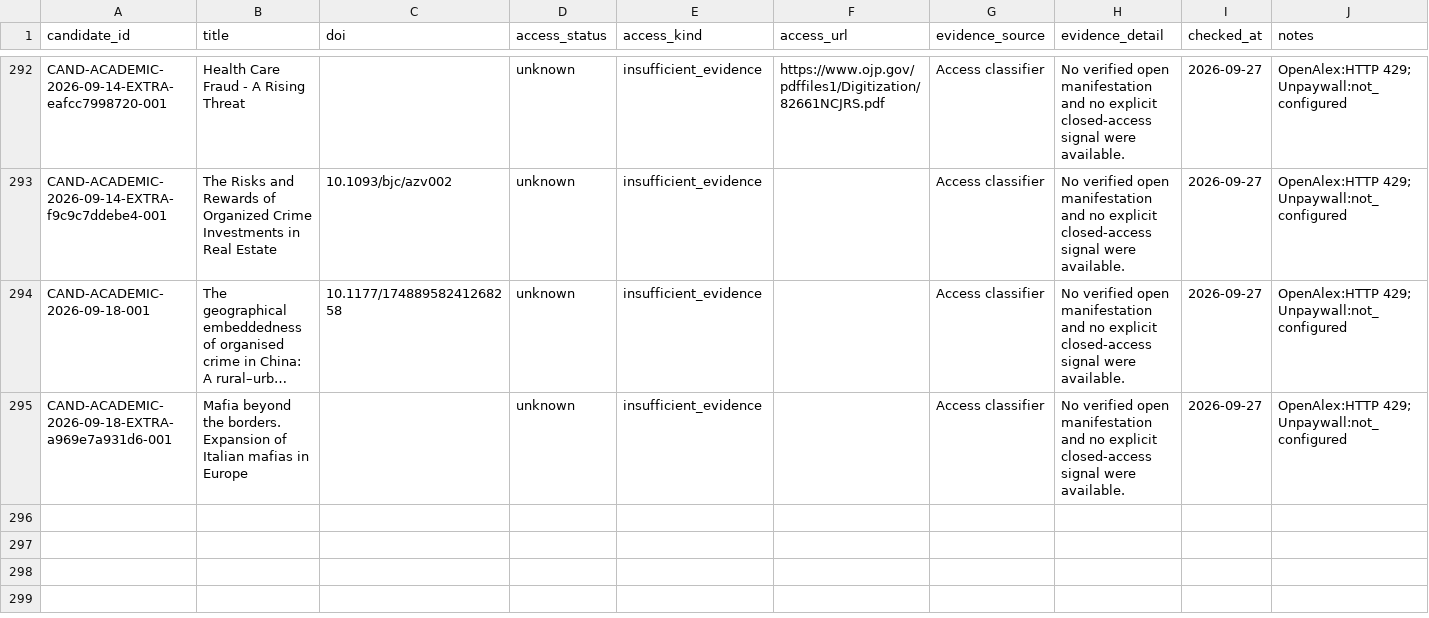
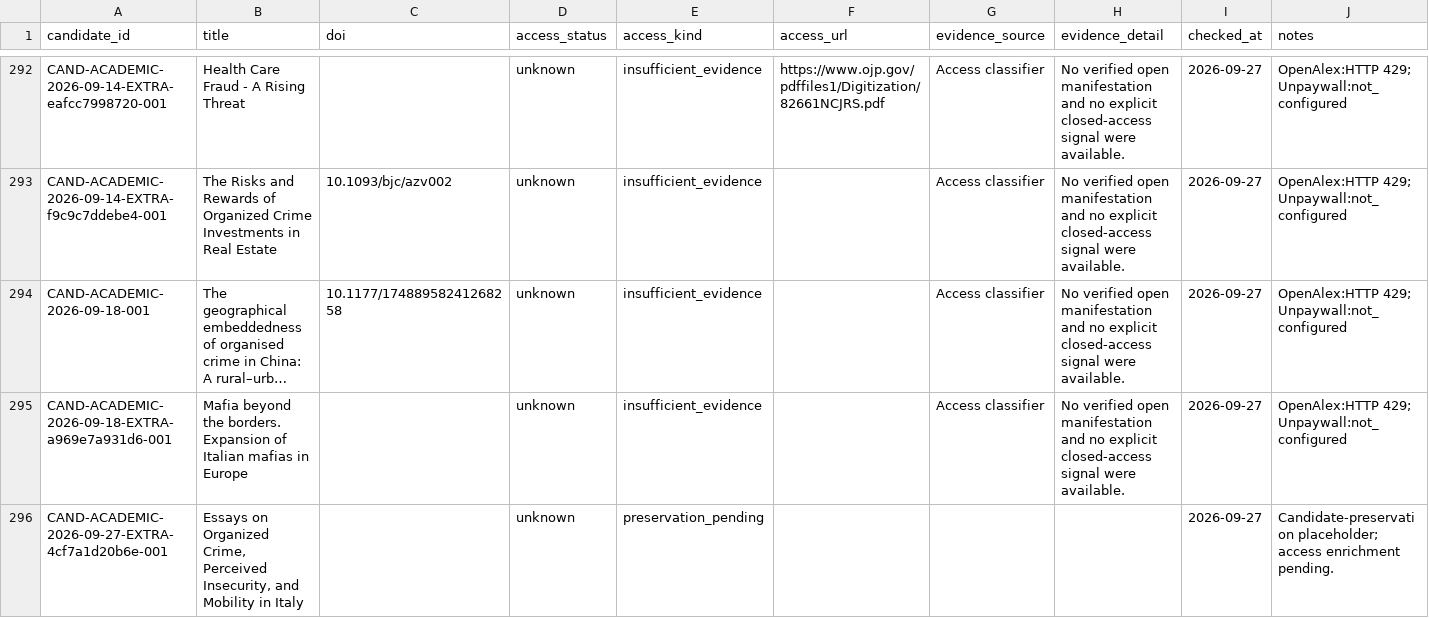
Before and after one commit to colazeta/criminal_infiltration_in_legal_economy_review, a CSV file: data/curation/access_coverage.csv, drawn as a sheet; only a part is shown, gaps mark what is left out; long unchanged cells end in …; the diff names each change by its address in the sheet, - before the commit and + after, or states it on an @@ line.

```diff
--- a/data/curation/access_coverage.csv
+++ b/data/curation/access_coverage.csv
+row 296: CAND-ACADEMIC-2026-09-27-EXTRA-4cf7a1d20b6e-001 | Essays on Organized Crime, Perceived Insecurity, and Mobility in Italy |  | unknown | preservation_pending |  |  |  | 2026-09-27 | Candidate-preservation placeholder; access enrichment pending.
```
Also changed, not shown: data/curation/abstract_coverage.csv, data/curation/retrieval_coverage.csv, 4 other files.
